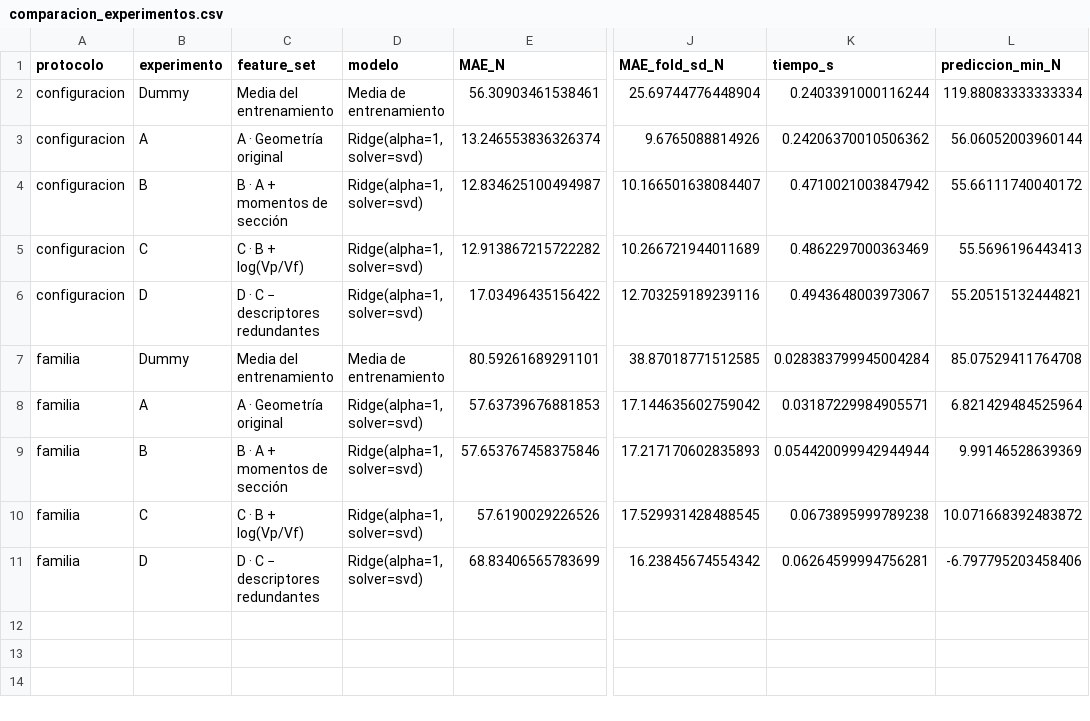
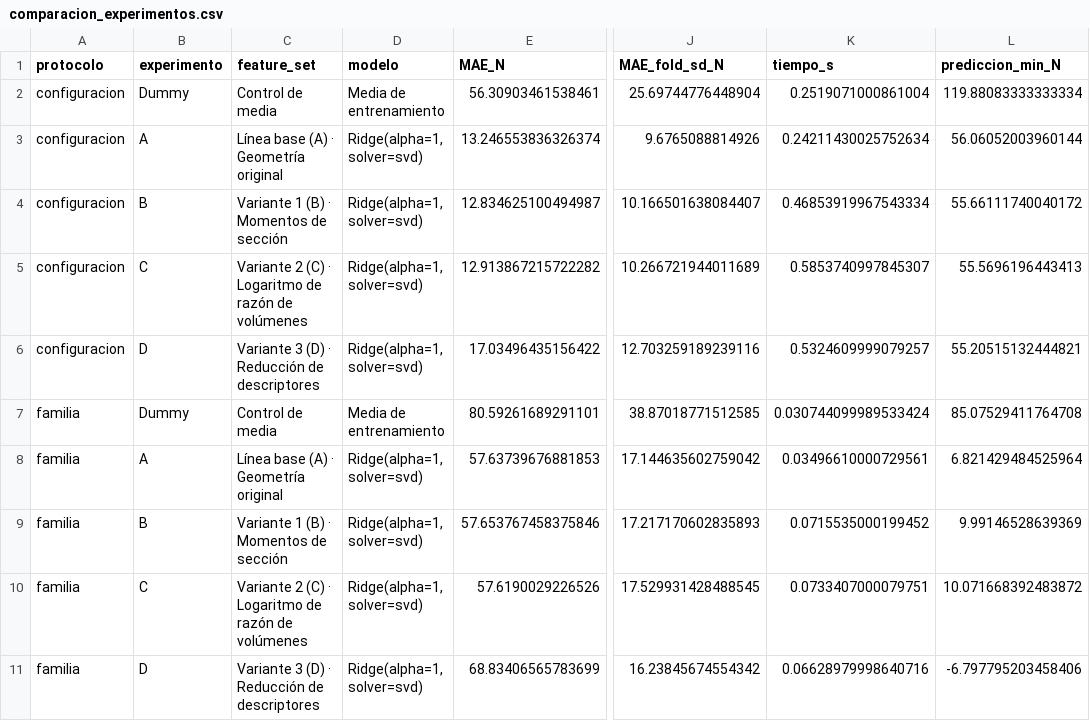
Before and after one commit to melissaaylasb-sudo/T02_MIA14_SeccionB, a CSV file: reports/feature_engineering/tables/comparacion_experimentos.csv, drawn as a sheet; only a part is shown, gaps mark what is left out; the diff names each change by its address in the sheet, - before the commit and + after, or states it on an @@ line.

```diff
--- a/reports/feature_engineering/tables/comparacion_experimentos.csv
+++ b/reports/feature_engineering/tables/comparacion_experimentos.csv
-C2 (feature_set): Media del entrenamiento
+C2 (feature_set): Control de media
-K2 (tiempo_s): 0.2403391000116244
+K2 (tiempo_s): 0.2519071000861004
-C3 (feature_set): A · Geometría original
+C3 (feature_set): Línea base (A) · Geometría original
-K3 (tiempo_s): 0.24206370010506362
+K3 (tiempo_s): 0.24211430025752634
-C4 (feature_set): B · A + momentos de sección
+C4 (feature_set): Variante 1 (B) · Momentos de sección
-K4 (tiempo_s): 0.4710021003847942
+K4 (tiempo_s): 0.46853919967543334
-C5 (feature_set): C · B + log(Vp/Vf)
+C5 (feature_set): Variante 2 (C) · Logaritmo de razón de volúmenes
-K5 (tiempo_s): 0.4862297000363469
+K5 (tiempo_s): 0.5853740997845307
-C6 (feature_set): D · C − descriptores redundantes
+C6 (feature_set): Variante 3 (D) · Reducción de descriptores
-K6 (tiempo_s): 0.4943648003973067
+K6 (tiempo_s): 0.5324609999079257
-C7 (feature_set): Media del entrenamiento
+C7 (feature_set): Control de media
-K7 (tiempo_s): 0.028383799945004284
+K7 (tiempo_s): 0.030744099989533424
-C8 (feature_set): A · Geometría original
+C8 (feature_set): Línea base (A) · Geometría original
-K8 (tiempo_s): 0.03187229984905571
+K8 (tiempo_s): 0.03496610000729561
-C9 (feature_set): B · A + momentos de sección
+C9 (feature_set): Variante 1 (B) · Momentos de sección
-K9 (tiempo_s): 0.054420099942944944
+K9 (tiempo_s): 0.0715535000199452
-C10 (feature_set): C · B + log(Vp/Vf)
+C10 (feature_set): Variante 2 (C) · Logaritmo de razón de volúmenes
-K10 (tiempo_s): 0.0673895999789238
+K10 (tiempo_s): 0.0733407000079751
-C11 (feature_set): D · C − descriptores redundantes
+C11 (feature_set): Variante 3 (D) · Reducción de descriptores
-K11 (tiempo_s): 0.06264599994756281
+K11 (tiempo_s): 0.06628979998640716
```
Also changed, not shown: reports/feature_engineering/tables/metricas_folds.csv, 29 other files.
